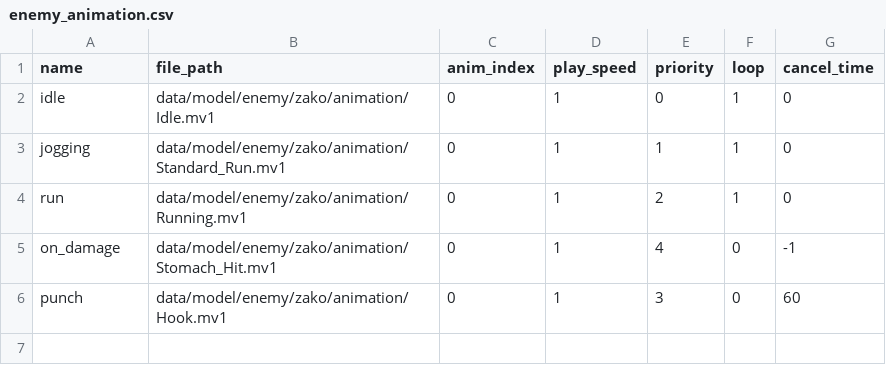
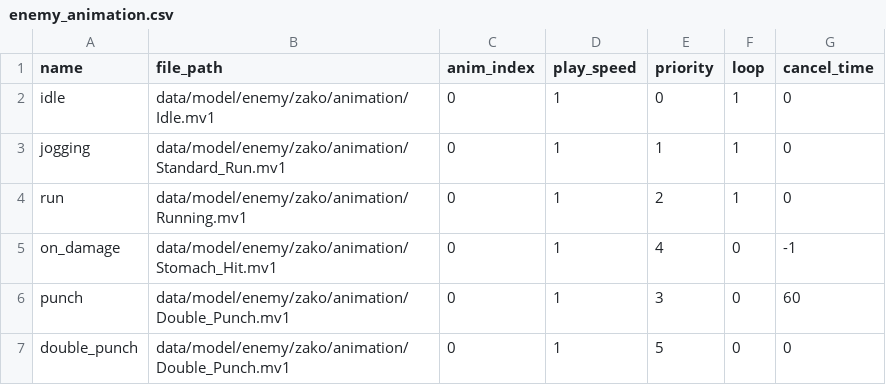
Before and after one commit to YT-tapio/3DAction, a CSV file: data/csv/animation/enemy/enemy_animation.csv, drawn as a sheet.

```diff
--- a/data/csv/animation/enemy/enemy_animation.csv
+++ b/data/csv/animation/enemy/enemy_animation.csv
@@ -5,2 +5,3 @@ run,data/model/enemy/zako/animation/Running.mv1,0,1,2,1,0
 on_damage,data/model/enemy/zako/animation/Stomach_Hit.mv1,0,1,4,0,-1
-punch,data/model/enemy/zako/animation/Hook.mv1,0,1,3,0,60
+punch,data/model/enemy/zako/animation/Double_Punch.mv1,0,1,3,0,60
+double_punch,data/model/enemy/zako/animation/Double_Punch.mv1,0,1,5,0,0
```
Also changed, not shown: 12 other files.
